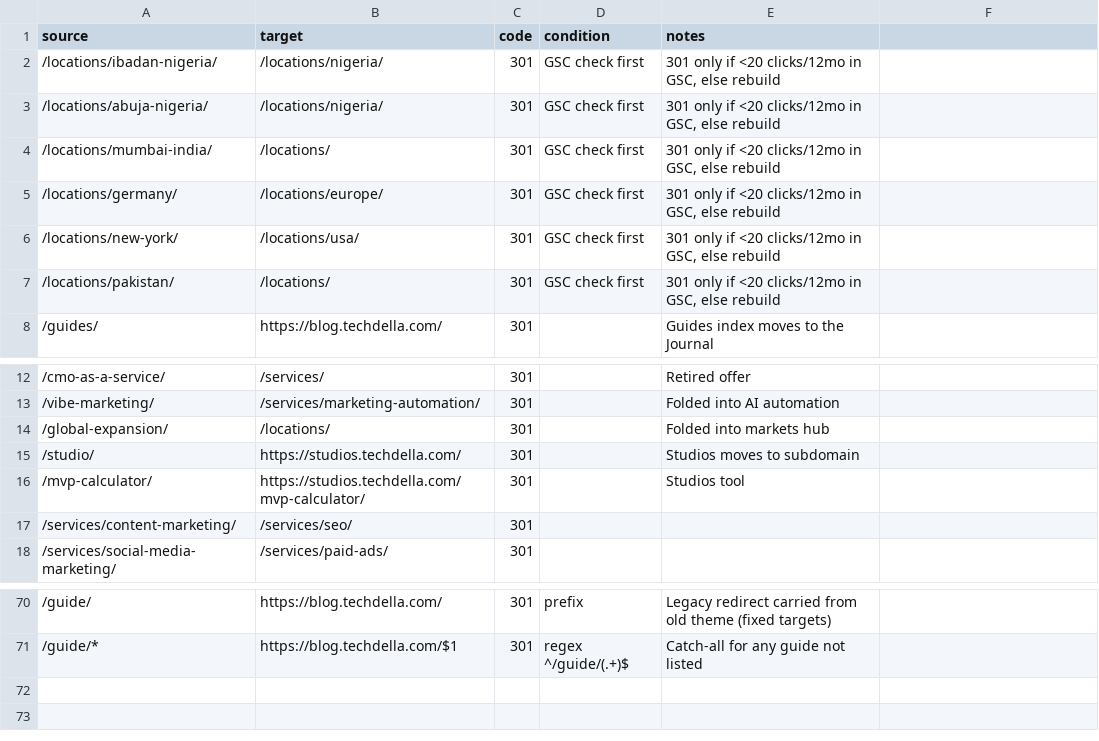
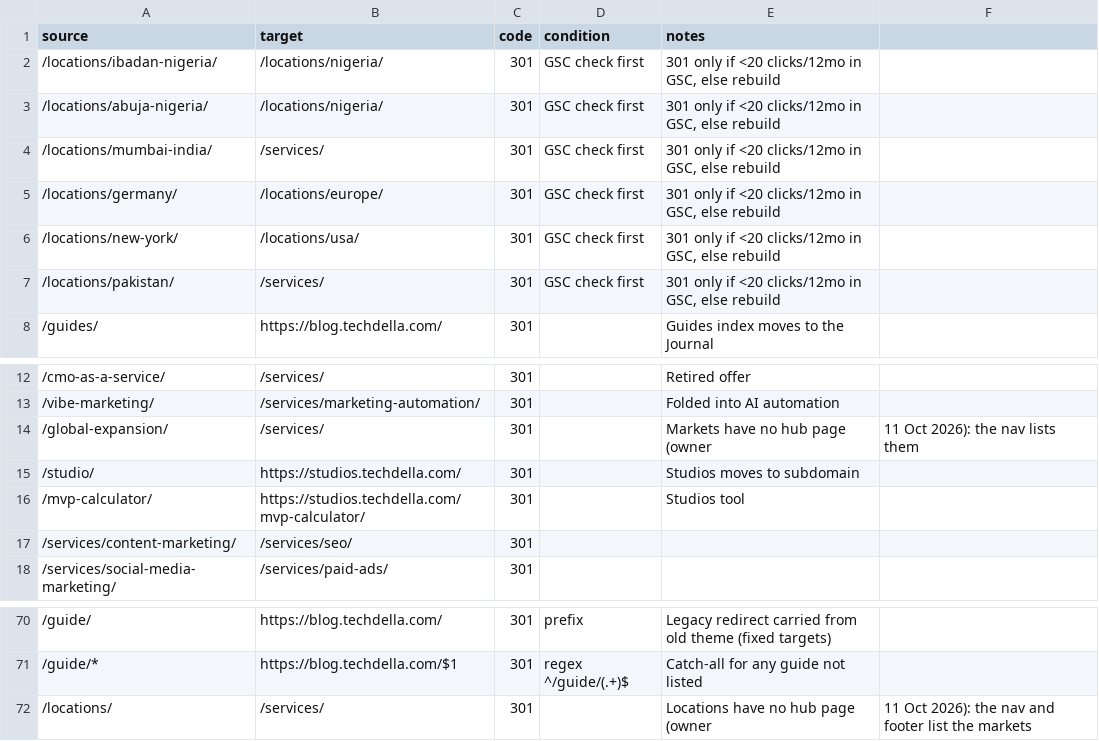
Before and after one commit to Techdella/techdella-website, a CSV file: data/redirects.csv, drawn as a sheet; only a part is shown, gaps mark what is left out.

```diff
--- a/data/redirects.csv
+++ b/data/redirects.csv
@@ -3,6 +3,6 @@ source,target,code,condition,notes
 /locations/abuja-nigeria/,/locations/nigeria/,301,GSC check first,"301 only if <20 clicks/12mo in GSC, else rebuild"
-/locations/mumbai-india/,/locations/,301,GSC check first,"301 only if <20 clicks/12mo in GSC, else rebuild"
+/locations/mumbai-india/,/services/,301,GSC check first,"301 only if <20 clicks/12mo in GSC, else rebuild"
 /locations/germany/,/locations/europe/,301,GSC check first,"301 only if <20 clicks/12mo in GSC, else rebuild"
 /locations/new-york/,/locations/usa/,301,GSC check first,"301 only if <20 clicks/12mo in GSC, else rebuild"
-/locations/pakistan/,/locations/,301,GSC check first,"301 only if <20 clicks/12mo in GSC, else rebuild"
+/locations/pakistan/,/services/,301,GSC check first,"301 only if <20 clicks/12mo in GSC, else rebuild"
 /guides/,https://blog.techdella.com/,301,,Guides index moves to the Journal
@@ -13,3 +13,3 @@ source,target,code,condition,notes
 /vibe-marketing/,/services/marketing-automation/,301,,Folded into AI automation
-/global-expansion/,/locations/,301,,Folded into markets hub
+/global-expansion/,/services/,301,,Markets have no hub page (owner, 11 Oct 2026): the nav lists them
 /studio/,https://studios.techdella.com/,301,,Studios moves to subdomain
@@ -71 +71,2 @@ source,target,code,condition,notes
 /guide/*,https://blog.techdella.com/$1,301,regex ^/guide/(.+)$,Catch-all for any guide not listed
+/locations/,/services/,301,,Locations have no hub page (owner, 11 Oct 2026): the nav and footer list the markets
```
Also changed, not shown: data/url-map.csv, 10 other files.
